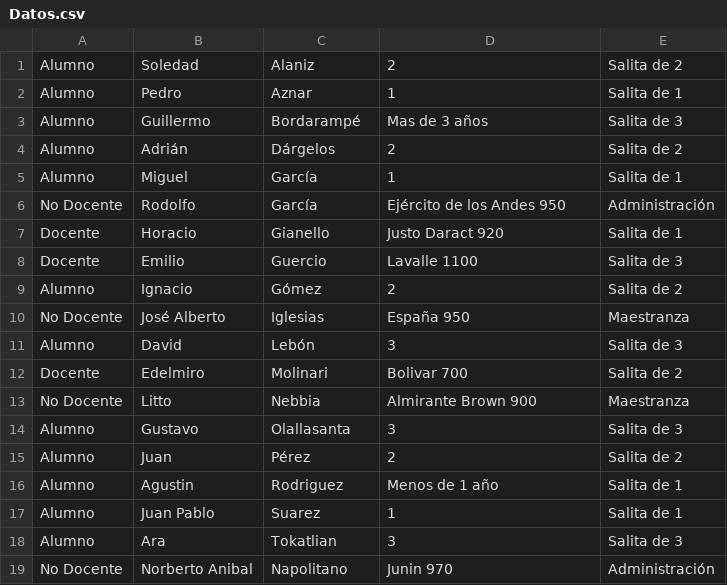
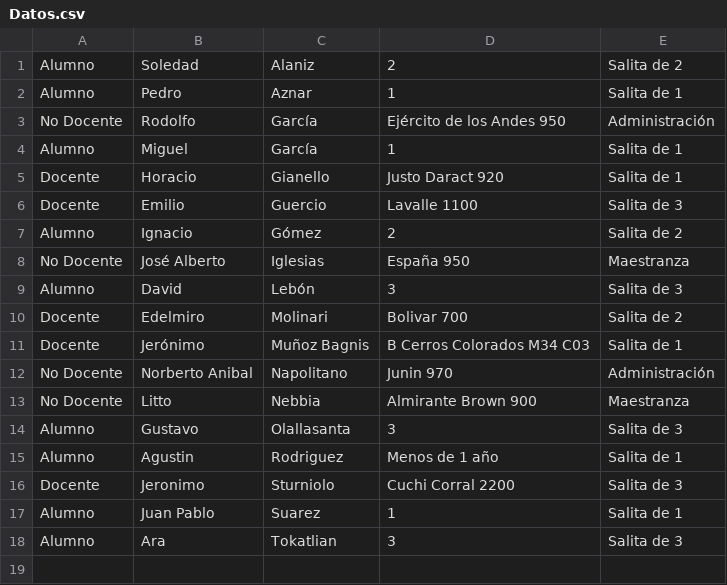
Before and after one commit to Bautimp/PI-Programacion-II, a CSV file: Datos.csv, drawn as a sheet.

```diff
--- a/Datos.csv
+++ b/Datos.csv
@@ -2,6 +2,4 @@ Alumno	Soledad	Alaniz	2	Salita de 2
 Alumno	Pedro	Aznar	1	Salita de 1
-Alumno	Guillermo	Bordarampé	Mas de 3 años	Salita de 3
-Alumno	Adrián	Dárgelos	2	Salita de 2
+No Docente	Rodolfo	García	Ejército de los Andes 950	Administración
 Alumno	Miguel	García	1	Salita de 1
-No Docente	Rodolfo	García	Ejército de los Andes 950	Administración
 Docente	Horacio	Gianello	Justo Daract 920	Salita de 1
@@ -12,8 +10,9 @@ Alumno	David	Lebón	3	Salita de 3
 Docente	Edelmiro	Molinari	Bolivar 700	Salita de 2
+Docente	Jerónimo	Muñoz Bagnis	B Cerros Colorados M34 C03	Salita de 1
+No Docente	Norberto Anibal	Napolitano	Junin 970	Administración
 No Docente	Litto	Nebbia	Almirante Brown 900	Maestranza
 Alumno	Gustavo	Olallasanta	3	Salita de 3
-Alumno	Juan	Pérez	2	Salita de 2
 Alumno	Agustin	Rodriguez	Menos de 1 año	Salita de 1
+Docente	Jeronimo	Sturniolo	Cuchi Corral 2200	Salita de 3
 Alumno	Juan Pablo	Suarez	1	Salita de 1
 Alumno	Ara	Tokatlian	3	Salita de 3
-No Docente	Norberto Anibal	Napolitano	Junin 970	Administración
```
Also changed, not shown: 29 other files.
